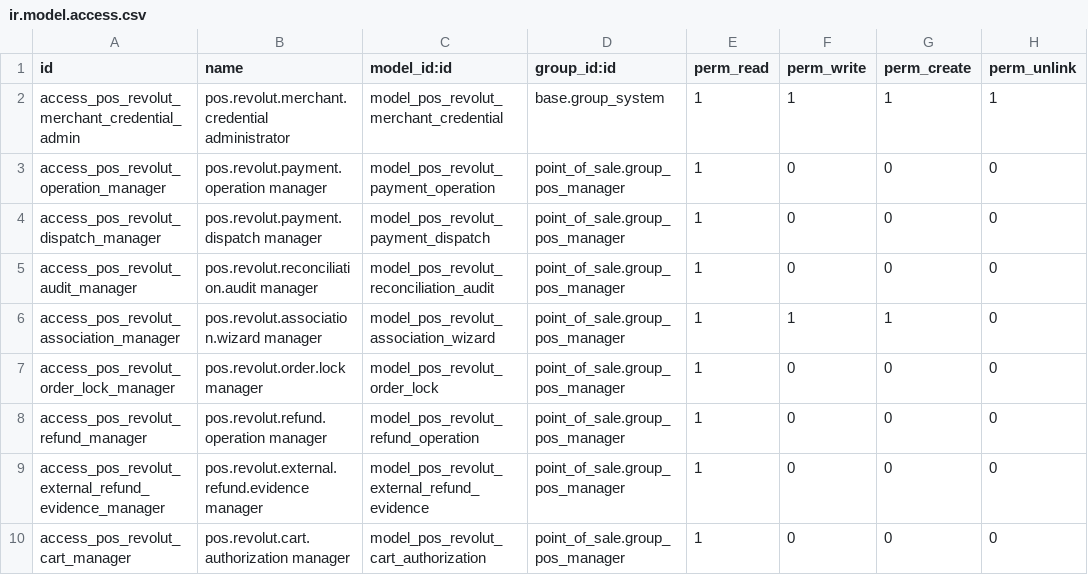
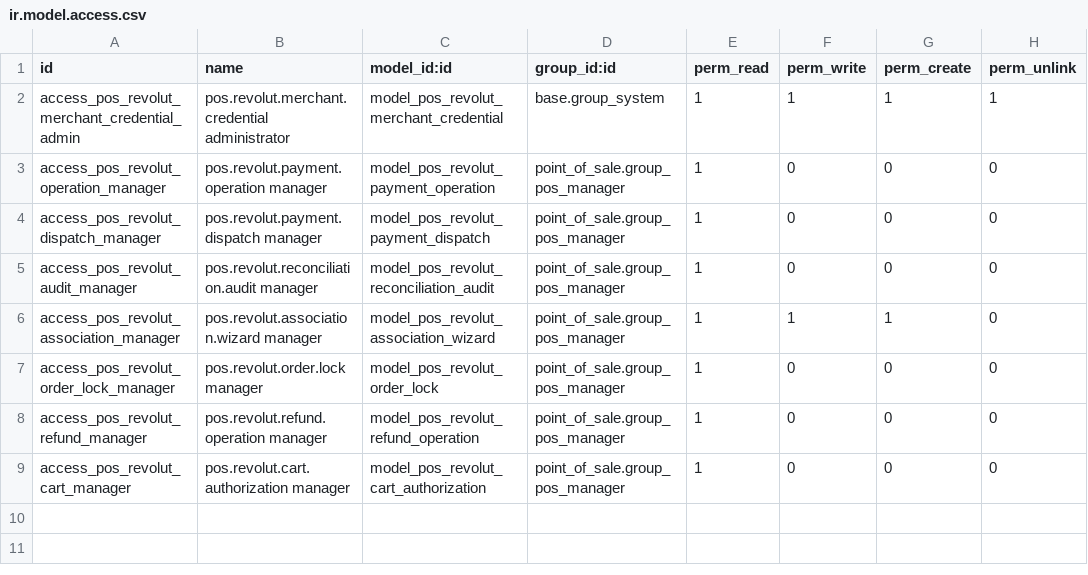
Before and after one commit to davaico/odoo-revolut, a CSV file: addons/pos_revolut/security/ir.model.access.csv, drawn as a sheet; the diff names each change by its address in the sheet, - before the commit and + after, or states it on an @@ line.

Commit message:
fix(pos): Remove refund discovery evidence access

```diff
--- a/addons/pos_revolut/security/ir.model.access.csv
+++ b/addons/pos_revolut/security/ir.model.access.csv
-row 9: access_pos_revolut_external_refund_evidence_manager | pos.revolut.external.refund.evidence manager | model_pos_revolut_external_refund_evidence | point_of_sale.group_pos_manager | 1 | 0 | 0 | 0
```
Also changed, not shown: 10 other files.
